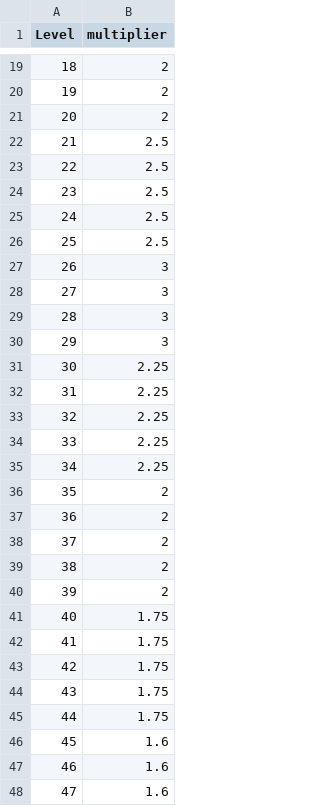
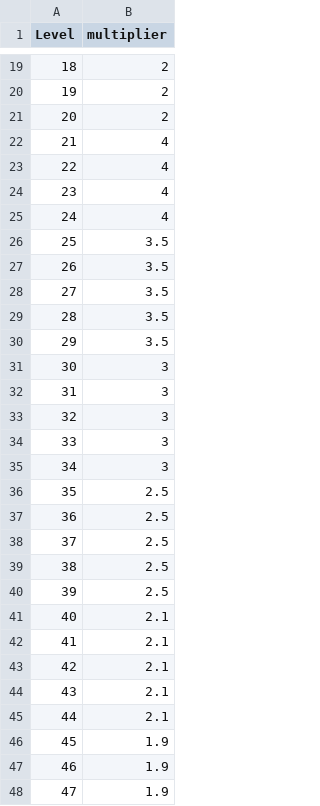
Before and after one commit to giraldiego/encounters_overhaul, a CSV file: src/scaling/config/level_multipliers.csv, drawn as a sheet; only a part is shown, gaps mark what is left out; the diff covers the shown part only.

```diff
--- a/src/scaling/config/level_multipliers.csv
+++ b/src/scaling/config/level_multipliers.csv
@@ -21,28 +21,28 @@ Level	multiplier
 20	2
-21	2.5
-22	2.5
-23	2.5
-24	2.5
-25	2.5
-26	3
-27	3
-28	3
-29	3
-30	2.25
-31	2.25
-32	2.25
-33	2.25
-34	2.25
-35	2
-36	2
-37	2
-38	2
-39	2
-40	1.75
-41	1.75
-42	1.75
-43	1.75
-44	1.75
-45	1.6
-46	1.6
-47	1.6
+21	4
+22	4
+23	4
+24	4
+25	3.5
+26	3.5
+27	3.5
+28	3.5
+29	3.5
+30	3
+31	3
+32	3
+33	3
+34	3
+35	2.5
+36	2.5
+37	2.5
+38	2.5
+39	2.5
+40	2.1
+41	2.1
+42	2.1
+43	2.1
+44	2.1
+45	1.9
+46	1.9
+47	1.9
```
Also changed, not shown: 7 edited cells elsewhere in this file, 2 other files.
